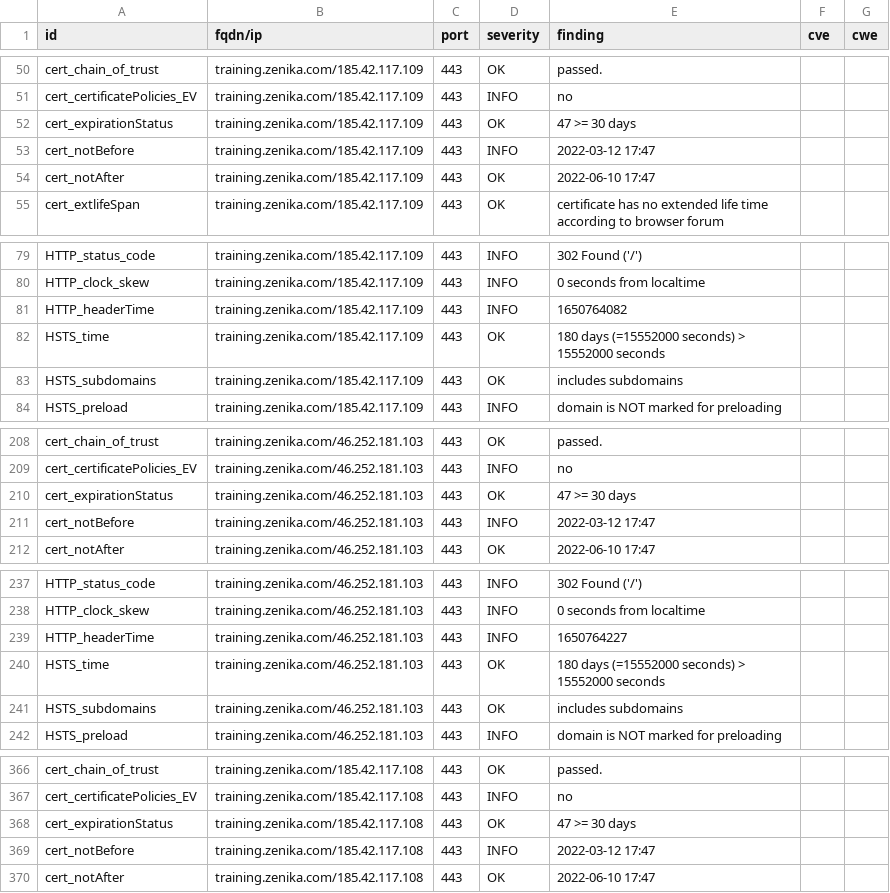
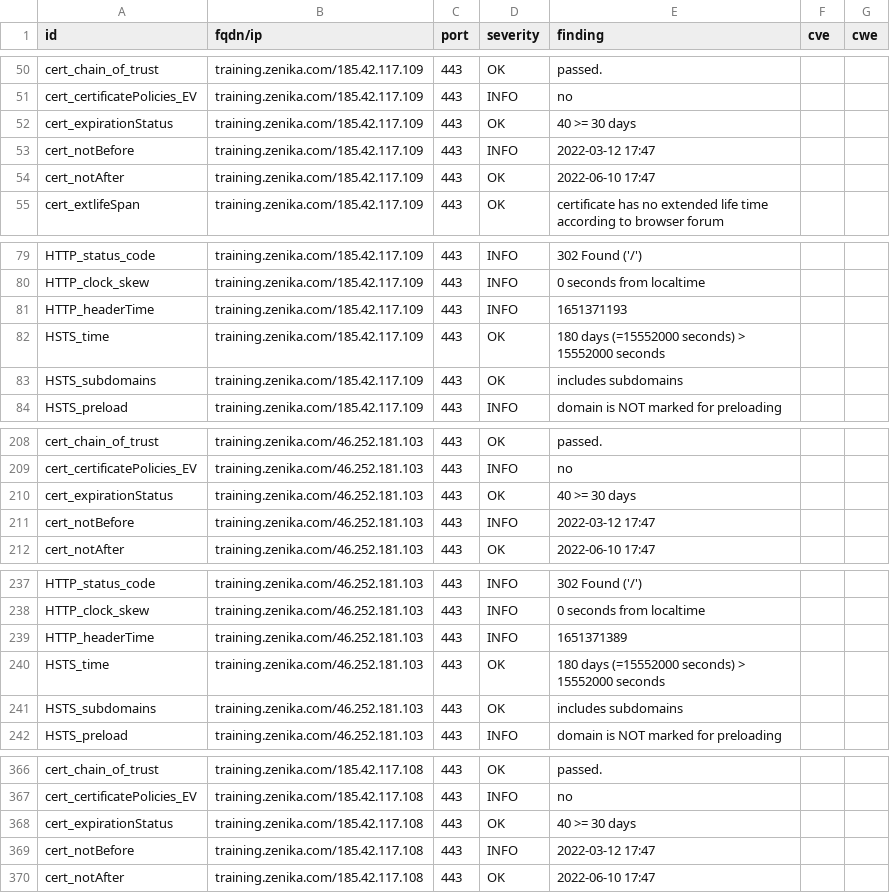
Before and after one commit to arthurzenika/dashlord-zenika, a CSV file: results/aHR0cHM6Ly90cmFpbmluZy56ZW5pa2EuY29t/testssl.csv, drawn as a sheet; only a part is shown, gaps mark what is left out; the diff covers the shown part only.

```diff
--- a/results/aHR0cHM6Ly90cmFpbmluZy56ZW5pa2EuY29t/testssl.csv
+++ b/results/aHR0cHM6Ly90cmFpbmluZy56ZW5pa2EuY29t/testssl.csv
@@ -51,3 +51,3 @@
 "cert_certificatePolicies_EV","training.zenika.com/185.42.117.109","443","INFO","no","",""
-"cert_expirationStatus","training.zenika.com/185.42.117.109","443","OK","47 >= 30 days","",""
+"cert_expirationStatus","training.zenika.com/185.42.117.109","443","OK","40 >= 30 days","",""
 "cert_notBefore","training.zenika.com/185.42.117.109","443","INFO","2022-03-12 17:47","",""
@@ -80,3 +80,3 @@
 "HTTP_clock_skew","training.zenika.com/185.42.117.109","443","INFO","0 seconds from localtime","",""
-"HTTP_headerTime","training.zenika.com/185.42.117.109","443","INFO","1650764082","",""
+"HTTP_headerTime","training.zenika.com/185.42.117.109","443","INFO","1651371193","",""
 "HSTS_time","training.zenika.com/185.42.117.109","443","OK","180 days (=15552000 seconds) > 15552000 seconds","",""
@@ -209,3 +209,3 @@
 "cert_certificatePolicies_EV","training.zenika.com/46.252.181.103","443","INFO","no","",""
-"cert_expirationStatus","training.zenika.com/46.252.181.103","443","OK","47 >= 30 days","",""
+"cert_expirationStatus","training.zenika.com/46.252.181.103","443","OK","40 >= 30 days","",""
 "cert_notBefore","training.zenika.com/46.252.181.103","443","INFO","2022-03-12 17:47","",""
@@ -238,3 +238,3 @@
 "HTTP_clock_skew","training.zenika.com/46.252.181.103","443","INFO","0 seconds from localtime","",""
-"HTTP_headerTime","training.zenika.com/46.252.181.103","443","INFO","1650764227","",""
+"HTTP_headerTime","training.zenika.com/46.252.181.103","443","INFO","1651371389","",""
 "HSTS_time","training.zenika.com/46.252.181.103","443","OK","180 days (=15552000 seconds) > 15552000 seconds","",""
@@ -367,3 +367,3 @@
 "cert_certificatePolicies_EV","training.zenika.com/185.42.117.108","443","INFO","no","",""
-"cert_expirationStatus","training.zenika.com/185.42.117.108","443","OK","47 >= 30 days","",""
+"cert_expirationStatus","training.zenika.com/185.42.117.108","443","OK","40 >= 30 days","",""
 "cert_notBefore","training.zenika.com/185.42.117.108","443","INFO","2022-03-12 17:47","",""
```
Also changed, not shown: 3 edited cells elsewhere in this file, 16 other files.
